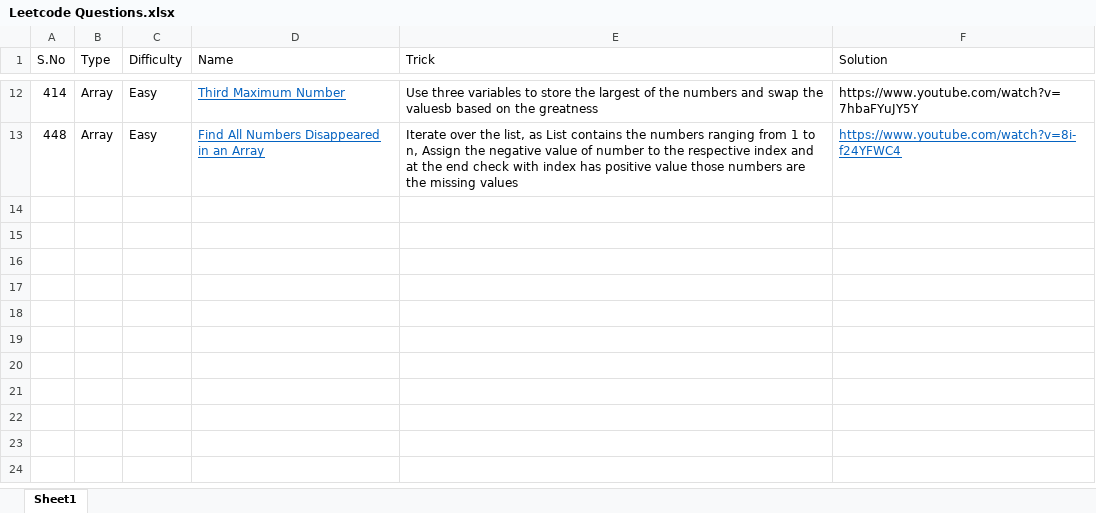
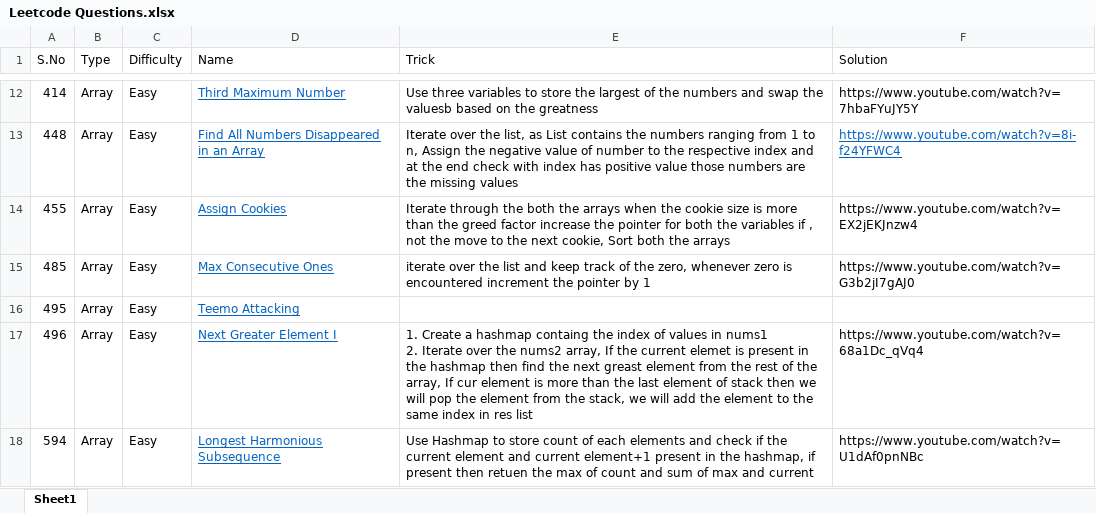
Before and after one commit to Sandeep4168/LeetCode-Questions, an Excel workbook: Leetcode Questions.xlsx, sheet Sheet1, drawn as a sheet; only a part is shown, gaps mark what is left out; values as stored, in another font and other column widths than the file's, no borders; conditional formats not drawn; ↵ is a line break in a cell; the diff names each change by its address in the sheet, - before the commit and + after, or states it on an @@ line.

Commit message:
Array question 2

```diff
--- a/Leetcode Questions.xlsx (sheet Sheet1)
+++ b/Leetcode Questions.xlsx (sheet Sheet1)
+row 14: 455 | Array | Easy | Assign Cookies | Iterate through the both the arrays when the cookie size is more than the greed factor increase the pointer for both the variables if , not the move to the next cookie, Sort both the arrays | https://www.youtube.com/watch?v=EX2jEKJnzw4
+row 15: 485 | Array | Easy | Max Consecutive Ones | iterate over the list and keep track of the zero, whenever zero is encountered increment the pointer by 1 | https://www.youtube.com/watch?v=G3b2jI7gAJ0
+row 16: 495 | Array | Easy | Teemo Attacking
+row 17: 496 | Array | Easy | Next Greater Element I | 1. Create a hashmap containg the index of values in nums1 ↵ 2. Iterate over the nums2 array, If the current elemet is present in the hashmap then find the next greast element from the rest of the array, If cur element is more than the last element of stack then we will pop the element from the stack, we will add the element to the same index in res list | https://www.youtube.com/watch?v=68a1Dc_qVq4
+row 18: 594 | Array | Easy | Longest Harmonious Subsequence | Use Hashmap to store count of each elements and check if the current element and current element+1 present in the hashmap, if present then retuen the max of count and sum of max and current | https://www.youtube.com/watch?v=U1dAf0pnNBc
```
Also changed, not shown: 10 other files.
